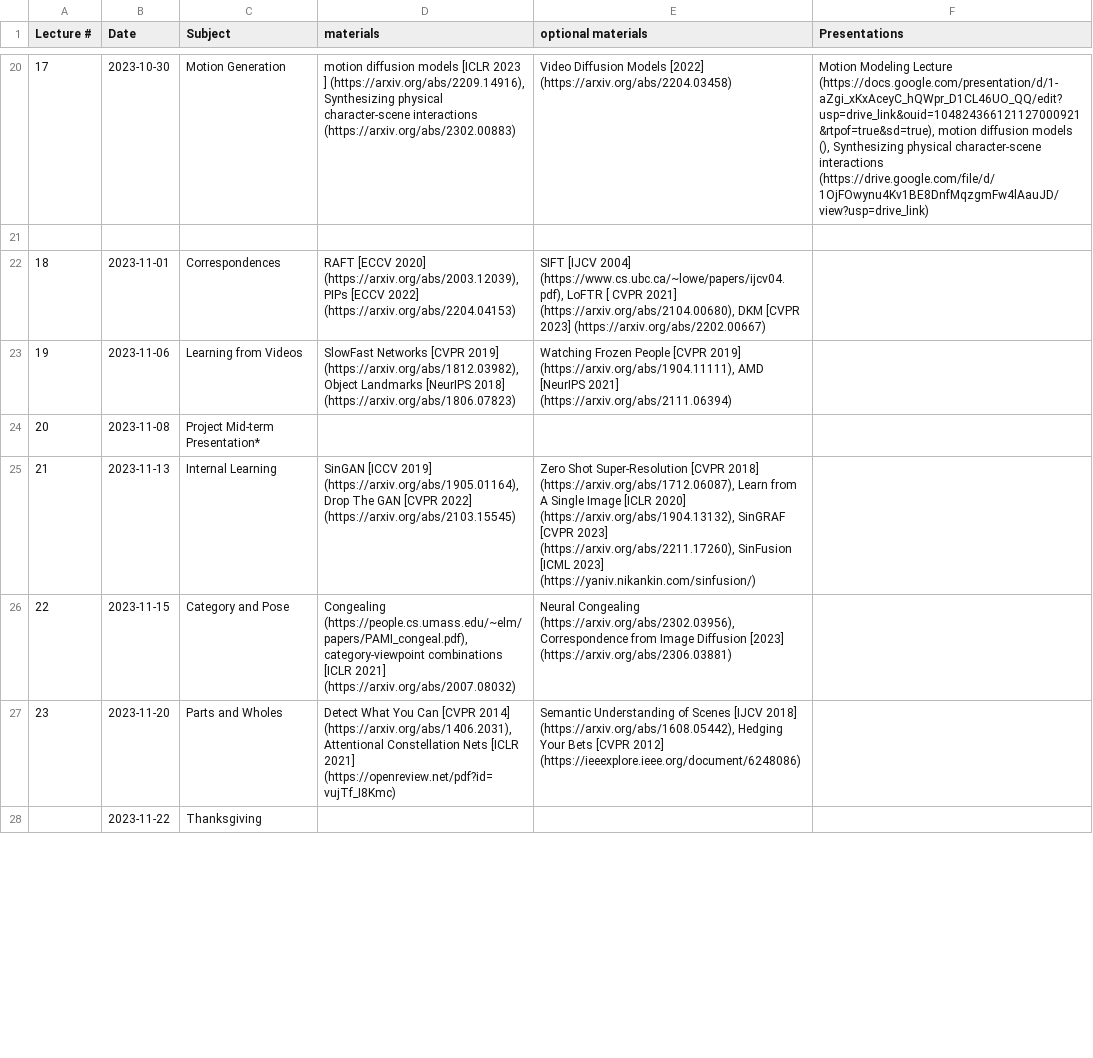
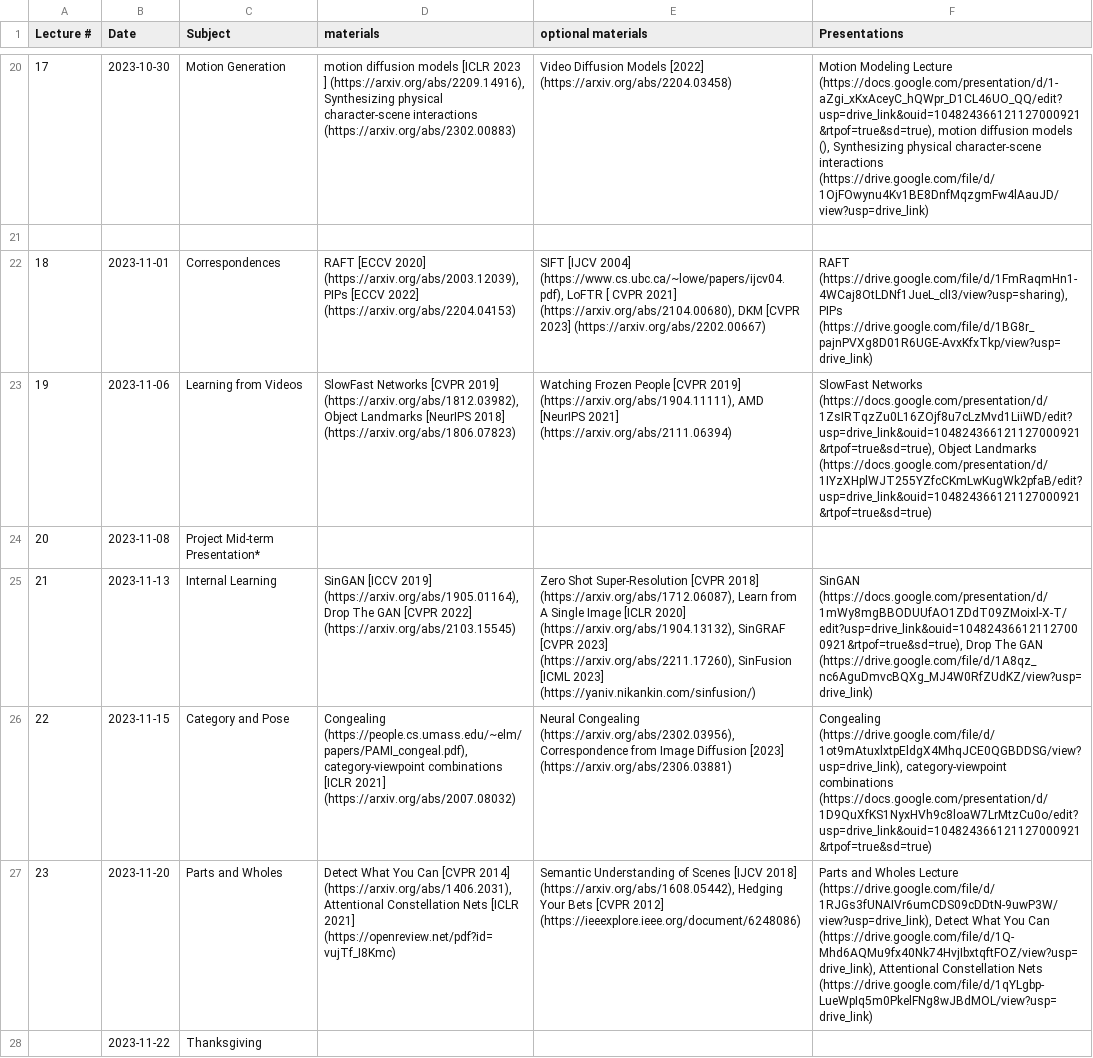
Before and after one commit to umeecs542fa23/umeecs542fa23.github.io, a CSV file: source/schedule.csv, drawn as a sheet; only a part is shown, gaps mark what is left out; the diff covers the shown part only; the diff names each change by its address in the sheet, - before the commit and + after, or states it on an @@ line.

Commit message:
presentation links

```diff
--- a/source/schedule.csv
+++ b/source/schedule.csv
-F22 (Presentations): (empty)
+F22 (Presentations): RAFT (https://drive.google.com/file/d/1FmRaqmHn1-4WCaj8OtLDNf1JueL_clI3/view?usp=sharing), PIPs (https://drive.google.com/file/d/1BG8r_pajnPVXg8D01R6UGE-AvxKfxTkp/view?usp=drive_link)
-F23 (Presentations): (empty)
+F23 (Presentations): SlowFast Networks (https://docs.google.com/presentation/d/1ZsIRTqzZu0L16ZOjf8u7cLzMvd1LiiWD/edit?usp=drive_link&ouid=104824366121127000921&rtpof=true&sd=true), Object Landmarks (https://docs.google.com/presentation/d/1IYzXHplWJT255YZfcCKmLwKugWk2pfaB/edit?usp=drive_link&ouid=104824366121127000921&rtpof=true&sd=true)
-F25 (Presentations): (empty)
+F25 (Presentations): SinGAN (https://docs.google.com/presentation/d/1mWy8mgBBODUUfAO1ZDdT09ZMoixl-X-T/edit?usp=drive_link&ouid=104824366121127000921&rtpof=true&sd=true), Drop The GAN (https://drive.google.com/file/d/1A8qz_nc6AguDmvcBQXg_MJ4W0RfZUdKZ/view?usp=drive_link)
-F26 (Presentations): (empty)
+F26 (Presentations): Congealing (https://drive.google.com/file/d/1ot9mAtuxlxtpEldgX4MhqJCE0QGBDDSG/view?usp=drive_link), category-viewpoint combinations (https://docs.google.com/presentation/d/1D9QuXfKS1NyxHVh9c8loaW7LrMtzCu0o/edit?usp=drive_link&ouid=104824366121127000921&rtpof=true&sd=true)
-F27 (Presentations): (empty)
+F27 (Presentations): Parts and Wholes Lecture (https://drive.google.com/file/d/1RJGs3fUNAIVr6umCDS09cDDtN-9uwP3W/view?usp=drive_link), Detect What You Can (https://drive.google.com/file/d/1Q-Mhd6AQMu9fx40Nk74HvjIbxtqftFOZ/view?usp=drive_link), Attentional Constellation Nets (https://drive.google.com/file/d/1qYLgbp-LueWpIq5m0PkelFNg8wJBdMOL/view?usp=drive_link)
```
Also changed, not shown: 4 edited cells elsewhere in this file, 1 other file.
